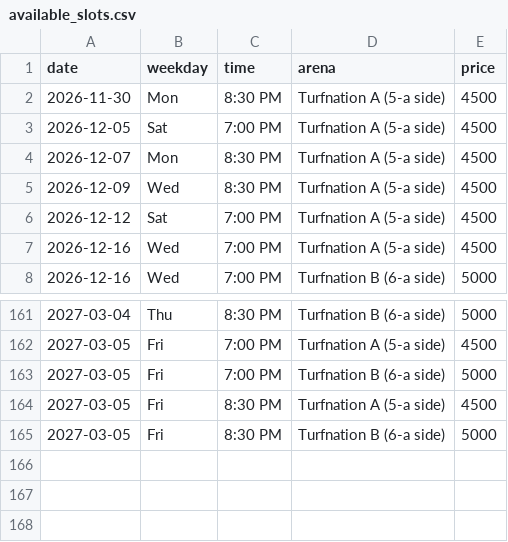
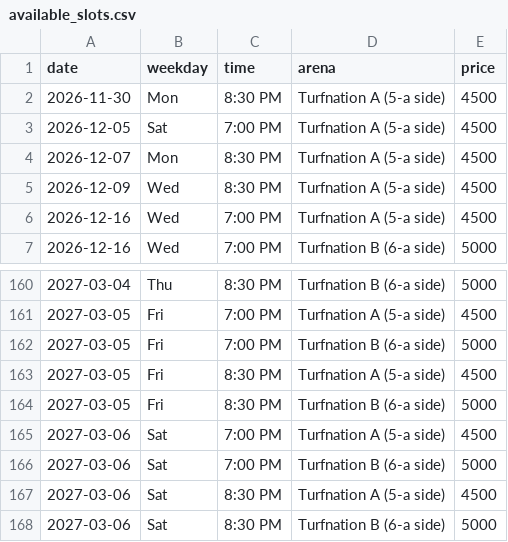
Before and after one commit to wazedrifat/Turnation-Automation, a CSV file: available_slots.csv, drawn as a sheet; only a part is shown, gaps mark what is left out; removed rows and columns are numbered as before the commit, all else as after; the diff names each change by its address in the sheet, - before the commit and + after, or states it on an @@ line.

```diff
--- a/available_slots.csv
+++ b/available_slots.csv
-row 6: 2026-12-12 | Sat | 7:00 PM | Turfnation A (5-a side) | 4500
+row 165: 2027-03-06 | Sat | 7:00 PM | Turfnation A (5-a side) | 4500
+row 166: 2027-03-06 | Sat | 7:00 PM | Turfnation B (6-a side) | 5000
+row 167: 2027-03-06 | Sat | 8:30 PM | Turfnation A (5-a side) | 4500
+row 168: 2027-03-06 | Sat | 8:30 PM | Turfnation B (6-a side) | 5000
```
